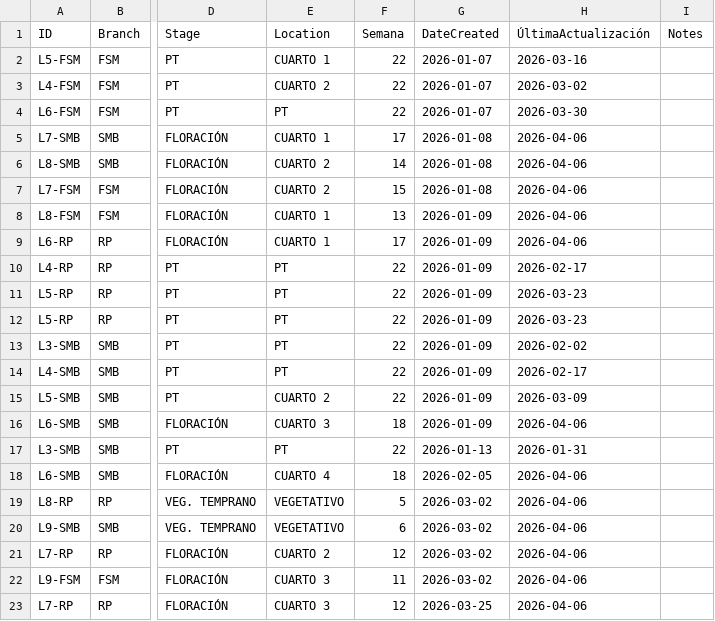
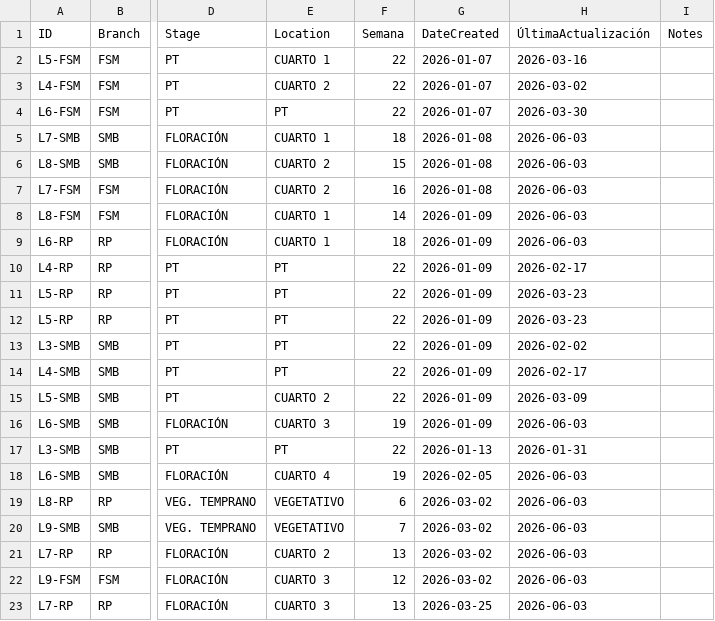
Before and after one commit to ALi3naTEd0/control_lotes, a CSV file: lotes_template.csv, drawn as a sheet; only a part is shown, gaps mark what is left out; the diff names each change by its address in the sheet, - before the commit and + after, or states it on an @@ line.

Commit message:
Actualización 2026-06-03 11:09 Eduardo

```diff
--- a/lotes_template.csv
+++ b/lotes_template.csv
-F5 (Semana): 17
+F5 (Semana): 18
-H5:H9 (ÚltimaActualización): 2026-04-06
+H5:H9 (ÚltimaActualización): 2026-06-03
-F6 (Semana): 14
+F6 (Semana): 15
-F7 (Semana): 15
+F7 (Semana): 16
-F8 (Semana): 13
+F8 (Semana): 14
-F9 (Semana): 17
+F9 (Semana): 18
-F16 (Semana): 18
+F16 (Semana): 19
-H16 (ÚltimaActualización): 2026-04-06
+H16 (ÚltimaActualización): 2026-06-03
-F18 (Semana): 18
+F18 (Semana): 19
-H18:H23 (ÚltimaActualización): 2026-04-06
+H18:H23 (ÚltimaActualización): 2026-06-03
-F19 (Semana): 5
+F19 (Semana): 6
-F20 (Semana): 6
+F20 (Semana): 7
-F21 (Semana): 12
+F21 (Semana): 13
-F22 (Semana): 11
+F22 (Semana): 12
-F23 (Semana): 12
+F23 (Semana): 13
```
